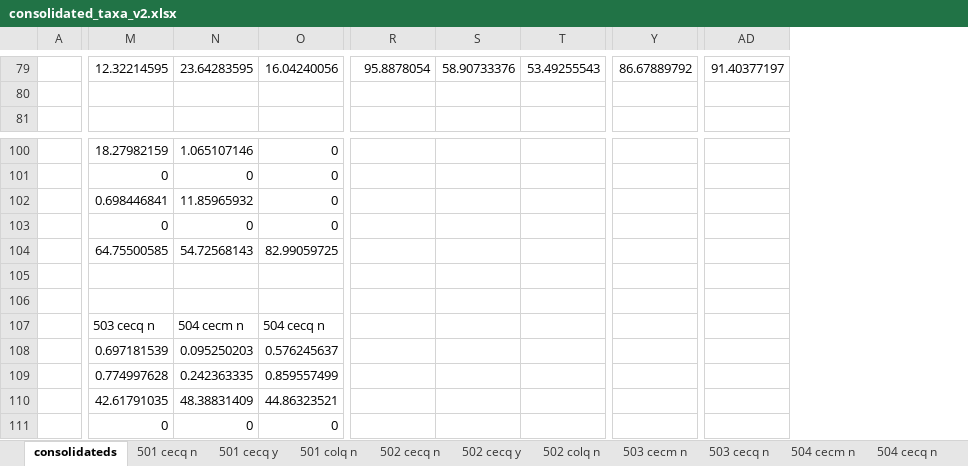
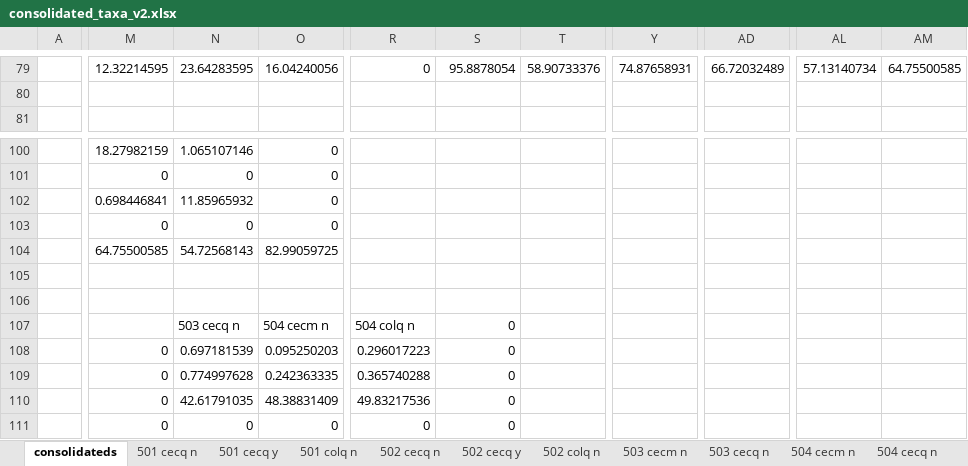
Before and after one commit to billytaj/parkinson_int_meta_pipe, an Excel workbook: prototypes/post-run-analysis/taxa_rpk_amalgam/consolidated_taxa_v2.xlsx, sheet consolidateds, drawn as a sheet; only a part is shown, gaps mark what is left out; values as stored, in another font and other column widths than the file's, no borders; charts and pictures not drawn; removed rows and columns are numbered as before the commit, all else as after; the diff covers the shown part only; the diff names each change by its address in the sheet, - before the commit and + after, or states it on an @@ line.

```diff
--- a/prototypes/post-run-analysis/taxa_rpk_amalgam/consolidated_taxa_v2.xlsx (sheet consolidateds)
+++ b/prototypes/post-run-analysis/taxa_rpk_amalgam/consolidated_taxa_v2.xlsx (sheet consolidateds)
-column T, row 79: 53.49255543
+column T, row 79: 58.90733376
-column Y, row 79: 86.67889792
+column Y, row 79: 74.87658931
-column AD, row 79: 91.40377197
+column AD, row 79: 66.72032489
+column AL, row 79: 57.13140734
+column AM, row 79: 64.75500585
-R79: 95.8878054
+R79: 0
-S79: 58.90733376
+S79: 95.8878054
-M107: 503 cecq n
+M107: (empty)
-N107: 504 cecm n
+N107: 503 cecq n
-O107: 504 cecq n
+O107: 504 cecm n
-R107: (empty)
+R107: 504 colq n
-S107:S111: (empty)
+S107:S111: 0
-M108: 0.697181539
+M108: 0
-N108: 0.095250203
+N108: 0.697181539
-O108: 0.576245637
+O108: 0.095250203
-R108: (empty)
+R108: 0.296017223
-M109: 0.774997628
+M109: 0
-N109: 0.242363335
+N109: 0.774997628
-O109: 0.859557499
+O109: 0.242363335
-R109: (empty)
+R109: 0.365740288
-M110: 42.61791035
+M110: 0
-N110: 48.38831409
+N110: 42.61791035
-O110: 44.86323521
+O110: 48.38831409
-R110: (empty)
+R110: 49.83217536
-R111: (empty)
+R111: 0
```
Also changed, not shown: 1 added row, 1 removed row and 151 edited cells elsewhere in this sheet, formulas that keep their value, charts or pictures, prototypes/post-run-analysis/GA/GA_final_table.xlsx.
